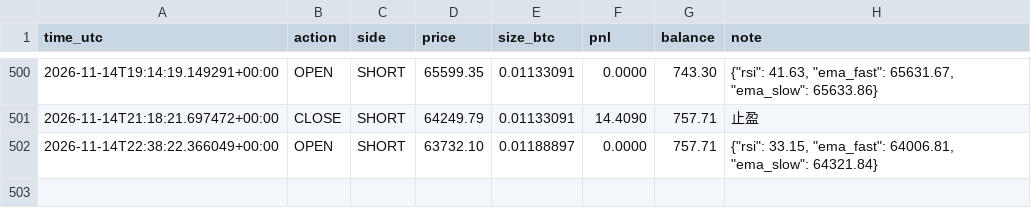
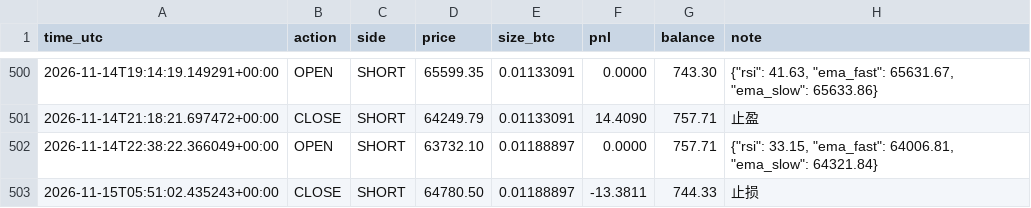
Before and after one commit to kk668900/btc-paper-bot, a CSV file: trades.csv, drawn as a sheet; only a part is shown, gaps mark what is left out; the diff names each change by its address in the sheet, - before the commit and + after, or states it on an @@ line.

```diff
--- a/trades.csv
+++ b/trades.csv
+row 503: 2026-11-15T05:51:02.435243+00:00 | CLOSE | SHORT | 64780.50 | 0.01188897 | -13.3811 | 744.33 | 止损
```
Also changed, not shown: 1 other file.
